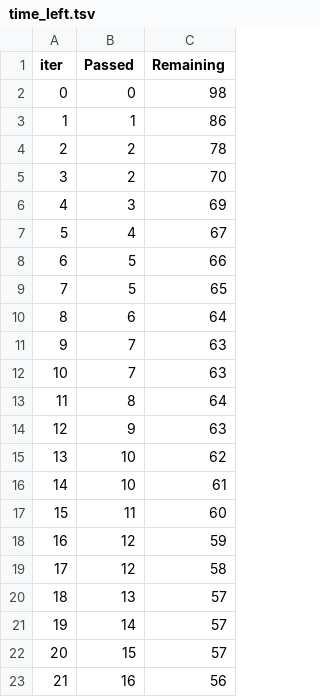
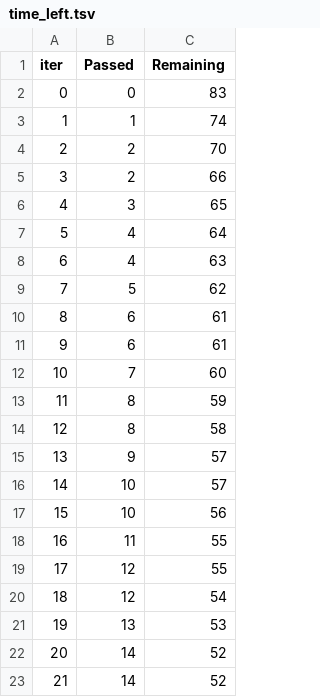
Before and after one commit to whoisusmanali/EndtoEndMLProject, a TSV file: catboost_info/time_left.tsv, drawn as a sheet; only a part is shown; the diff covers the shown part only.

Commit message:
Data Pipeline

```diff
--- a/catboost_info/time_left.tsv
+++ b/catboost_info/time_left.tsv
@@ -1,23 +1,23 @@
 iter	Passed	Remaining
-0	0	98
-1	1	86
-2	2	78
-3	2	70
-4	3	69
-5	4	67
-6	5	66
-7	5	65
-8	6	64
-9	7	63
-10	7	63
-11	8	64
-12	9	63
-13	10	62
-14	10	61
-15	11	60
-16	12	59
-17	12	58
-18	13	57
-19	14	57
-20	15	57
-21	16	56
+0	0	83
+1	1	74
+2	2	70
+3	2	66
+4	3	65
+5	4	64
+6	4	63
+7	5	62
+8	6	61
+9	6	61
+10	7	60
+11	8	59
+12	8	58
+13	9	57
+14	10	57
+15	10	56
+16	11	55
+17	12	55
+18	12	54
+19	13	53
+20	14	52
+21	14	52
```
Also changed, not shown: 146 edited cells elsewhere in this file, 2 other files.
